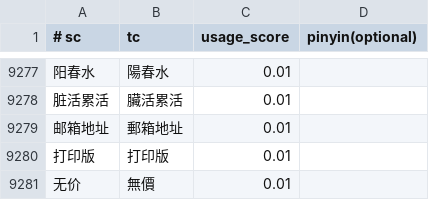
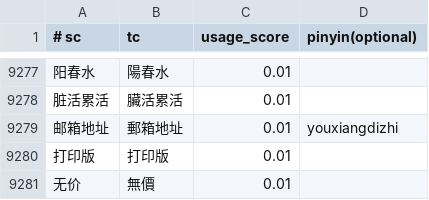
Before and after one commit to shenmin/cassotis-lexicon, a TSV file: manifests/curated_daily_supplement_phrases.tsv, drawn as a sheet; only a part is shown, gaps mark what is left out.

```diff
--- a/manifests/curated_daily_supplement_phrases.tsv
+++ b/manifests/curated_daily_supplement_phrases.tsv
@@ -9278,3 +9278,3 @@
 脏活累活	臟活累活	0.01
-邮箱地址	郵箱地址	0.01
+邮箱地址	郵箱地址	0.01	youxiangdizhi
 打印版	打印版	0.01
```
Also changed, not shown: manifests/regression_samples.sc.tsv, manifests/regression_samples.tc.tsv, 10 other files.
